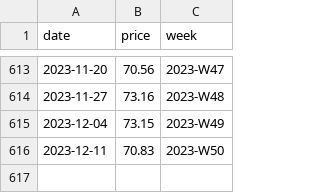
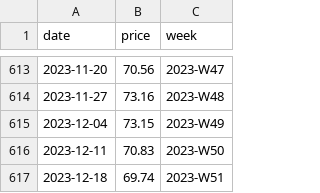
Before and after one commit to theecanmole/nzu, a CSV file: weeklymeanprice.csv, drawn as a sheet; only a part is shown, gaps mark what is left out.

```diff
--- a/weeklymeanprice.csv
+++ b/weeklymeanprice.csv
@@ -616 +616,2 @@
 2023-12-11,70.83,"2023-W50"
+2023-12-18,69.74,"2023-W51"
```
Also changed, not shown: nzu-month-price.csv, spotprices.csv, 6 other files.
